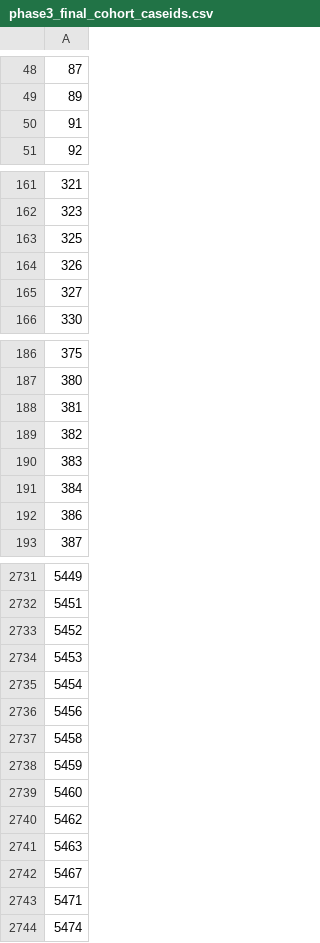
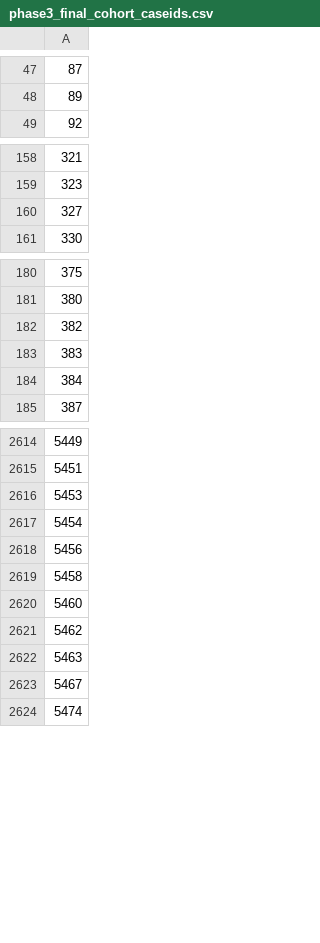
Before and after one commit to iam-felps/cpi-vitaldb, a CSV file: results/phase3_final_cohort_caseids.csv, drawn as a sheet; only a part is shown, gaps mark what is left out; removed rows and columns are numbered as before the commit, all else as after; the diff covers the shown part only; the diff names each change by its address in the sheet, - before the commit and + after, or states it on an @@ line.

```diff
--- a/results/phase3_final_cohort_caseids.csv
+++ b/results/phase3_final_cohort_caseids.csv
-row 50: 91
-row 163: 325
-row 164: 326
-row 188: 381
-row 192: 386
-row 2733: 5452
-row 2738: 5459
-row 2743: 5471
```
Also changed, not shown: 11 added rows, 150 removed rows and 1 edited cell elsewhere in this file, 8 other files.
